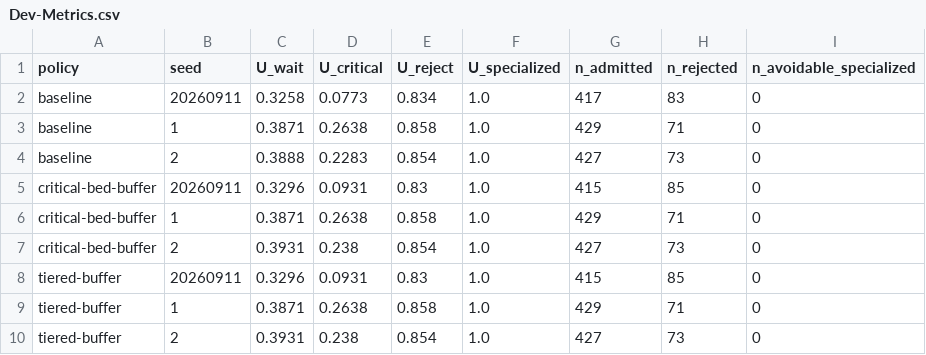
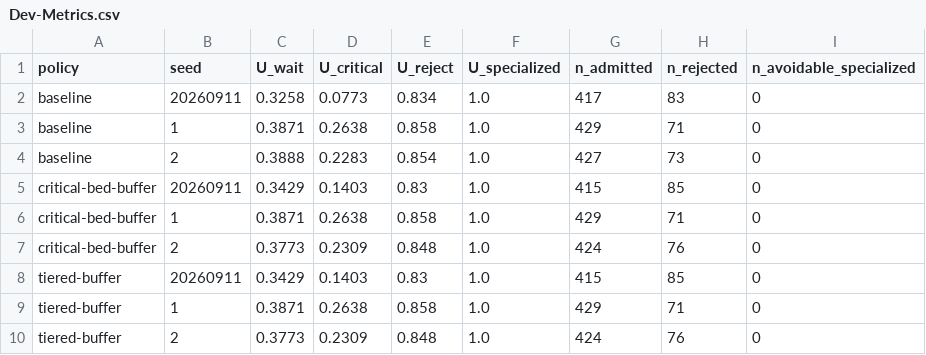
Before and after one commit to piyushlalwani2007/BedBank, a CSV file: Dev-Metrics.csv, drawn as a sheet.

Commit message:
Update Dev-Metrics.csv

```diff
--- a/Dev-Metrics.csv
+++ b/Dev-Metrics.csv
@@ -4,7 +4,7 @@ baseline,1,0.3871,0.2638,0.858,1.0,429,71,0
 baseline,2,0.3888,0.2283,0.854,1.0,427,73,0
-critical-bed-buffer,20260911,0.3296,0.0931,0.83,1.0,415,85,0
+critical-bed-buffer,20260911,0.3429,0.1403,0.83,1.0,415,85,0
 critical-bed-buffer,1,0.3871,0.2638,0.858,1.0,429,71,0
-critical-bed-buffer,2,0.3931,0.238,0.854,1.0,427,73,0
-tiered-buffer,20260911,0.3296,0.0931,0.83,1.0,415,85,0
+critical-bed-buffer,2,0.3773,0.2309,0.848,1.0,424,76,0
+tiered-buffer,20260911,0.3429,0.1403,0.83,1.0,415,85,0
 tiered-buffer,1,0.3871,0.2638,0.858,1.0,429,71,0
-tiered-buffer,2,0.3931,0.238,0.854,1.0,427,73,0
+tiered-buffer,2,0.3773,0.2309,0.848,1.0,424,76,0
```
